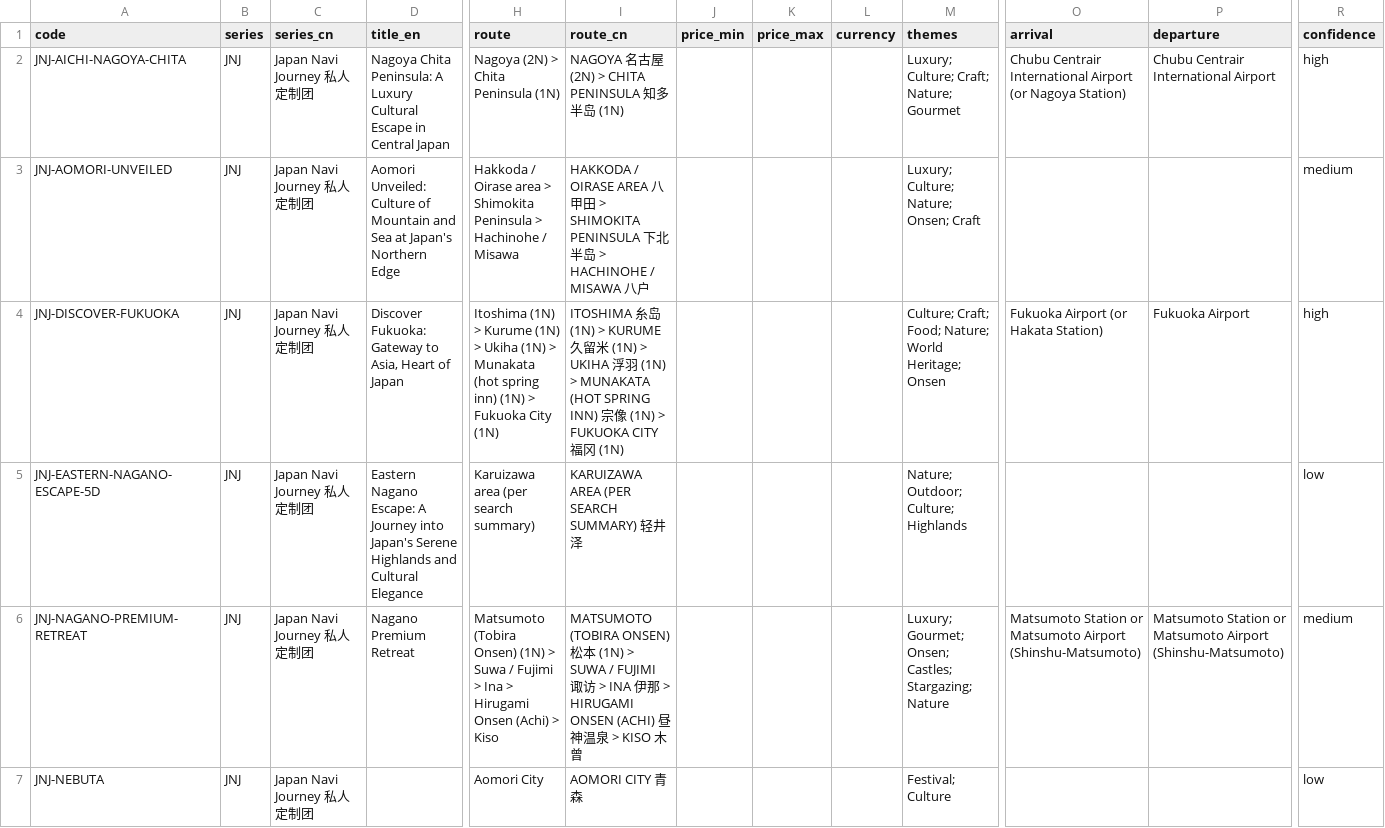
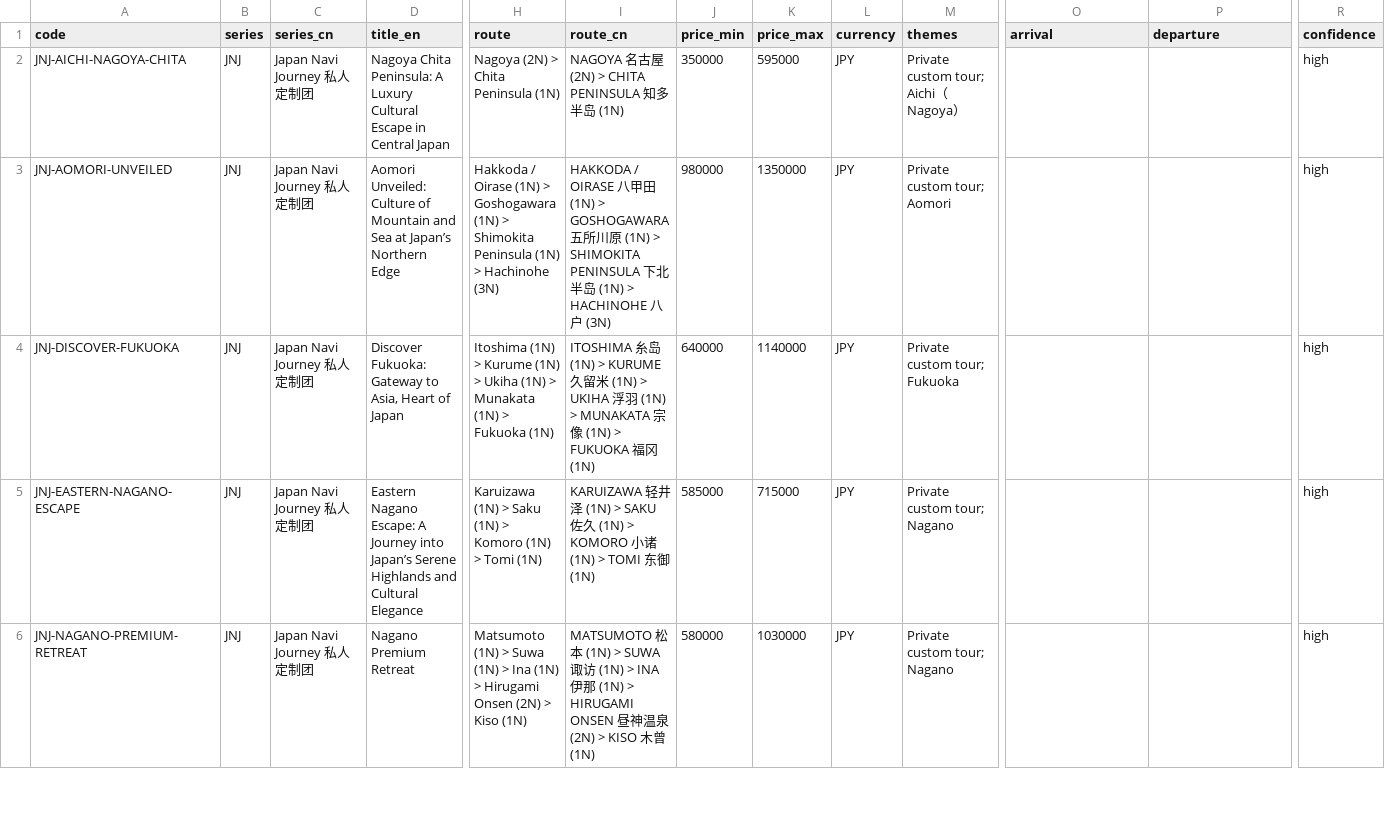
Before and after one commit to jerrycy-webuy/planner-ai-workflow, a CSV file: research/japan-navi-journey/tours_catalog.csv, drawn as a sheet; only a part is shown, gaps mark what is left out; removed rows and columns are numbered as before the commit, all else as after; rows hold the shown columns only; the diff covers the shown part only; the diff names each change by its address in the sheet, - before the commit and + after, or states it on an @@ line.

```diff
--- a/research/japan-navi-journey/tours_catalog.csv
+++ b/research/japan-navi-journey/tours_catalog.csv
-J2 (price_min): (empty)
+J2 (price_min): 350000
-K2 (price_max): (empty)
+K2 (price_max): 595000
-L2:L4 (currency): (empty)
+L2:L4 (currency): JPY
-M2 (themes): Luxury; Culture; Craft; Nature; Gourmet
+M2 (themes): Private custom tour; Aichi（Nagoya）
-O2 (arrival): Chubu Centrair International Airport (or Nagoya Station)
+O2 (arrival): (empty)
-P2 (departure): Chubu Centrair International Airport
+P2 (departure): (empty)
-D3 (title_en): …Sea at Japan's Northern Edge
+D3 (title_en): …Sea at Japan’s Northern Edge
-H3 (route): …/ Oirase area > Shimokita Peninsula > Hachinohe / Misawa
+H3 (route): …/ Oirase (1N) > Goshogawara (1N) > Shimokita Peninsula (1N) > Hachinohe (3N)
-I3 (route_cn): …/ OIRASE AREA 八甲田 > SHIMOKITA PENINSULA 下北半岛 > HACHINOHE / MISAWA 八户
+I3 (route_cn): …/ OIRASE 八甲田 (1N) > GOSHOGAWARA 五所川原 (1N) > SHIMOKITA PENINSULA 下北半岛 (1N) > HACHINOHE 八户 (3N)
-J3 (price_min): (empty)
+J3 (price_min): 980000
-K3 (price_max): (empty)
+K3 (price_max): 1350000
-M3 (themes): Luxury; Culture; Nature; Onsen; Craft
+M3 (themes): Private custom tour; Aomori
-R3 (confidence): medium
+R3 (confidence): high
-H4 (route): …> Munakata (hot spring inn) (1N) > Fukuoka City (1N)
+H4 (route): …> Munakata (1N) > Fukuoka (1N)
-I4 (route_cn): …> MUNAKATA (HOT SPRING INN) 宗像 (1N) > FUKUOKA CITY 福冈…
+I4 (route_cn): …> MUNAKATA 宗像 (1N) > FUKUOKA 福冈…
-J4 (price_min): (empty)
+J4 (price_min): 640000
-K4 (price_max): (empty)
+K4 (price_max): 1140000
-M4 (themes): Culture; Craft; Food; Nature; World Heritage; Onsen
+M4 (themes): Private custom tour; Fukuoka
-O4 (arrival): Fukuoka Airport (or Hakata Station)
+O4 (arrival): (empty)
-P4 (departure): Fukuoka Airport
+P4 (departure): (empty)
-row 5: JNJ-EASTERN-NAGANO-ESCAPE-5D | JNJ | Japan Navi Journey 私人定制团 | Eastern Nagano Escape: A Journey into Japan's Serene Highlands and Cultural Elegance | Karuizawa area (per search summary) | KARUIZAWA AREA (PER SEARCH SUMMARY) 轻井泽 |  |  |  | Nature; Outdoor; Culture; Highlands |  |  | low
+row 5: JNJ-EASTERN-NAGANO-ESCAPE | JNJ | Japan Navi Journey 私人定制团 | Eastern Nagano Escape: A Journey into Japan’s Serene Highlands and Cultural Elegance | Karuizawa (1N) > Saku (1N) > Komoro (1N) > Tomi (1N) | KARUIZAWA 轻井泽 (1N) > SAKU 佐久 (1N) > KOMORO 小诸 (1N) > TOMI 东御 (1N) | 585000 | 715000 | JPY | Private custom tour; Nagano |  |  | high
-H6 (route): Matsumoto (Tobira Onsen) (1N) > Suwa / Fujimi > Ina > Hirugami Onsen (Achi) > Kiso
+H6 (route): Matsumoto (1N) > Suwa (1N) > Ina (1N) > Hirugami Onsen (2N) > Kiso (1N)
-I6 (route_cn): MATSUMOTO (TOBIRA ONSEN) 松本 (1N) > SUWA / FUJIMI 诹访 > INA 伊那 > HIRUGAMI ONSEN (ACHI) 昼神温泉 > KISO 木曾
+I6 (route_cn): MATSUMOTO 松本 (1N) > SUWA 诹访 (1N) > INA 伊那 (1N) > HIRUGAMI ONSEN 昼神温泉 (2N) > KISO 木曾 (1N)
-J6 (price_min): (empty)
+J6 (price_min): 580000
-K6 (price_max): (empty)
+K6 (price_max): 1030000
-L6 (currency): (empty)
+L6 (currency): JPY
-M6 (themes): Luxury; Gourmet; Onsen; Castles; Stargazing; Nature
+M6 (themes): Private custom tour; Nagano
-O6 (arrival): Matsumoto Station or Matsumoto Airport (Shinshu-Matsumoto)
+O6 (arrival): (empty)
-P6 (departure): Matsumoto Station or Matsumoto Airport (Shinshu-Matsumoto)
+P6 (departure): (empty)
-R6 (confidence): medium
+R6 (confidence): high
-row 7: JNJ-NEBUTA | JNJ | Japan Navi Journey 私人定制团 |  | Aomori City | AOMORI CITY 青森 |  |  |  | Festival; Culture |  |  | low
```
Also changed, not shown: 3 added rows, 3 removed rows and 24 edited cells elsewhere in this file, 52 other files.
